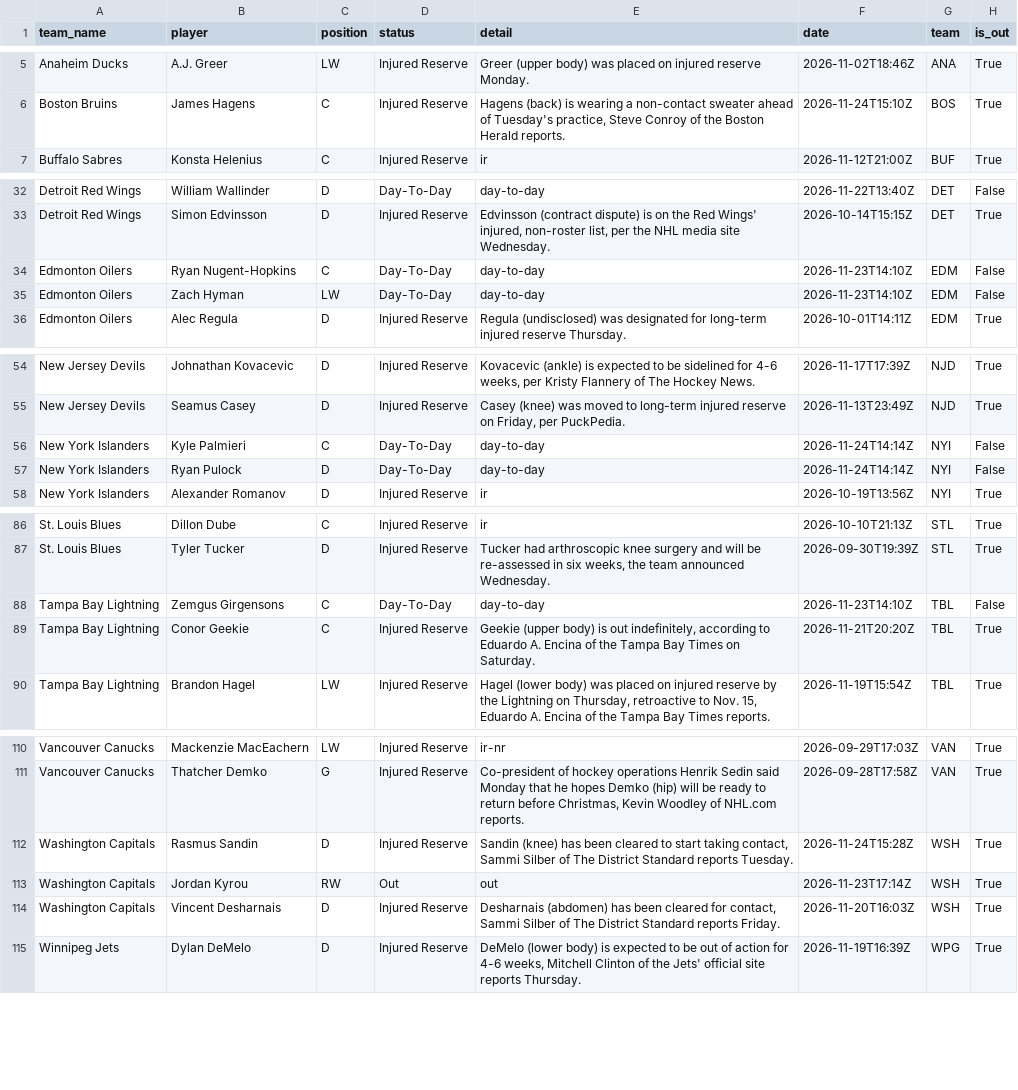
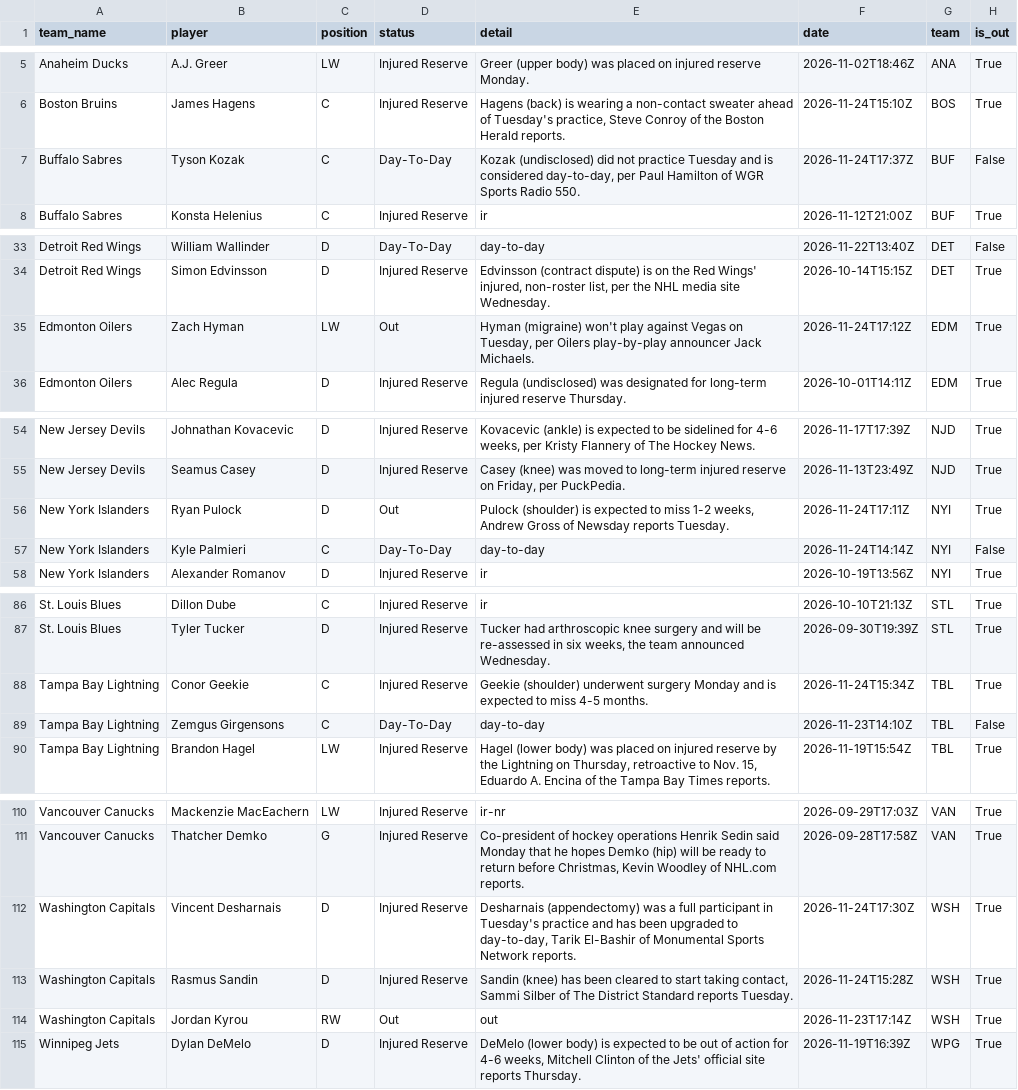
Before and after one commit to qtc8m722n9-dot/nhl-bettings-pipeline, a CSV file: data/raw/2026-11-24/injuries.csv, drawn as a sheet; only a part is shown, gaps mark what is left out; the diff covers the shown part only.

```diff
--- a/data/raw/2026-11-24/injuries.csv
+++ b/data/raw/2026-11-24/injuries.csv
@@ -6,2 +6,3 @@ Anaheim Ducks,A.J. Greer,LW,Injured Reserve,Greer (upper body) was placed on inj
 Boston Bruins,James Hagens,C,Injured Reserve,"Hagens (back) is wearing a non-contact sweater ahead of Tuesday's practice, Steve Conroy of the Boston Herald reports.",2026-11-24T15:10Z,BOS,True
+Buffalo Sabres,Tyson Kozak,C,Day-To-Day,"Kozak (undisclosed) did not practice Tuesday and is considered day-to-day, per Paul Hamilton of WGR Sports Radio 550.",2026-11-24T17:37Z,BUF,False
 Buffalo Sabres,Konsta Helenius,C,Injured Reserve,ir,2026-11-12T21:00Z,BUF,True
@@ -33,4 +34,3 @@ Detroit Red Wings,William Wallinder,D,Day-To-Day,day-to-day,2026-11-22T13:40Z,DE
 Detroit Red Wings,Simon Edvinsson,D,Injured Reserve,"Edvinsson (contract dispute) is on the Red Wings' injured, non-roster list, per the NHL media site Wednesday.",2026-10-14T15:15Z,DET,True
-Edmonton Oilers,Ryan Nugent-Hopkins,C,Day-To-Day,day-to-day,2026-11-23T14:10Z,EDM,False
-Edmonton Oilers,Zach Hyman,LW,Day-To-Day,day-to-day,2026-11-23T14:10Z,EDM,False
+Edmonton Oilers,Zach Hyman,LW,Out,"Hyman (migraine) won't play against Vegas on Tuesday, per Oilers play-by-play announcer Jack Michaels.",2026-11-24T17:12Z,EDM,True
 Edmonton Oilers,Alec Regula,D,Injured Reserve,Regula (undisclosed) was designated for long-term injured reserve Thursday.,2026-10-01T14:11Z,EDM,True
@@ -55,4 +55,4 @@ New Jersey Devils,Johnathan Kovacevic,D,Injured Reserve,"Kovacevic (ankle) is ex
 New Jersey Devils,Seamus Casey,D,Injured Reserve,"Casey (knee) was moved to long-term injured reserve on Friday, per PuckPedia.",2026-11-13T23:49Z,NJD,True
+New York Islanders,Ryan Pulock,D,Out,"Pulock (shoulder) is expected to miss 1-2 weeks, Andrew Gross of Newsday reports Tuesday.",2026-11-24T17:11Z,NYI,True
 New York Islanders,Kyle Palmieri,C,Day-To-Day,day-to-day,2026-11-24T14:14Z,NYI,False
-New York Islanders,Ryan Pulock,D,Day-To-Day,day-to-day,2026-11-24T14:14Z,NYI,False
 New York Islanders,Alexander Romanov,D,Injured Reserve,ir,2026-10-19T13:56Z,NYI,True
@@ -87,4 +87,4 @@ St. Louis Blues,Dillon Dube,C,Injured Reserve,ir,2026-10-10T21:13Z,STL,True
 St. Louis Blues,Tyler Tucker,D,Injured Reserve,"Tucker had arthroscopic knee surgery and will be re-assessed in six weeks, the team announced Wednesday.",2026-09-30T19:39Z,STL,True
+Tampa Bay Lightning,Conor Geekie,C,Injured Reserve,Geekie (shoulder) underwent surgery Monday and is expected to miss 4-5 months.,2026-11-24T15:34Z,TBL,True
 Tampa Bay Lightning,Zemgus Girgensons,C,Day-To-Day,day-to-day,2026-11-23T14:10Z,TBL,False
-Tampa Bay Lightning,Conor Geekie,C,Injured Reserve,"Geekie (upper body) is out indefinitely, according to Eduardo A. Encina of the Tampa Bay Times on Saturday.",2026-11-21T20:20Z,TBL,True
 Tampa Bay Lightning,Brandon Hagel,LW,Injured Reserve,"Hagel (lower body) was placed on injured reserve by the Lightning on Thursday, retroactive to Nov. 15, Eduardo A. Encina of the Tampa Bay Times reports.",2026-11-19T15:54Z,TBL,True
@@ -111,5 +111,5 @@ Vancouver Canucks,Mackenzie MacEachern,LW,Injured Reserve,ir-nr,2026-09-29T17:03
 Vancouver Canucks,Thatcher Demko,G,Injured Reserve,"Co-president of hockey operations Henrik Sedin said Monday that he hopes Demko (hip) will be ready to return before Christmas, Kevin Woodley of NHL.com reports.",2026-09-28T17:58Z,VAN,True
+Washington Capitals,Vincent Desharnais,D,Injured Reserve,"Desharnais (appendectomy) was a full participant in Tuesday's practice and has been upgraded to day-to-day, Tarik El-Bashir of Monumental Sports Network reports.",2026-11-24T17:30Z,WSH,True
 Washington Capitals,Rasmus Sandin,D,Injured Reserve,"Sandin (knee) has been cleared to start taking contact, Sammi Silber of The District Standard reports Tuesday.",2026-11-24T15:28Z,WSH,True
 Washington Capitals,Jordan Kyrou,RW,Out,out,2026-11-23T17:14Z,WSH,True
-Washington Capitals,Vincent Desharnais,D,Injured Reserve,"Desharnais (abdomen) has been cleared for contact, Sammi Silber of The District Standard reports Friday.",2026-11-20T16:03Z,WSH,True
 Winnipeg Jets,Dylan DeMelo,D,Injured Reserve,"DeMelo (lower body) is expected to be out of action for 4-6 weeks, Mitchell Clinton of the Jets' official site reports Thursday.",2026-11-19T16:39Z,WPG,True
```
Also changed, not shown: 4 edited cells elsewhere in this file, data/raw/2026-11-24/df_lines.csv, data/slates/2026-11-24.csv, 6 other files.
